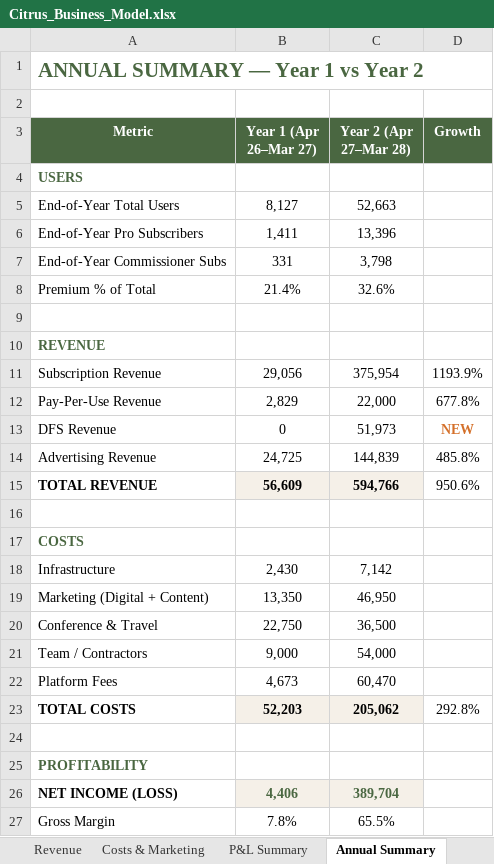
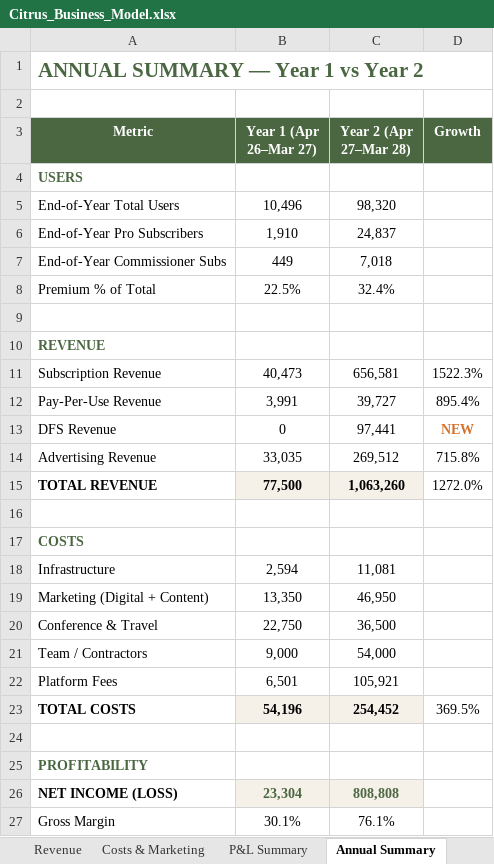
Before and after one commit to Gstormsfh/citrus-league-storm-main, an Excel workbook: docs/Citrus_Business_Model.xlsx, sheet Annual Summary, drawn as a sheet; values as stored, in another font and other column widths than the file's, no borders; the diff names each change by its address in the sheet, - before the commit and + after, or states it on an @@ line.

```diff
--- a/docs/Citrus_Business_Model.xlsx (sheet Annual Summary)
+++ b/docs/Citrus_Business_Model.xlsx (sheet Annual Summary)
-B5 (Year 1 (Apr 26–Mar 27)): 8,127
+B5 (Year 1 (Apr 26–Mar 27)): 10,496
-C5 (Year 2 (Apr 27–Mar 28)): 52,663
+C5 (Year 2 (Apr 27–Mar 28)): 98,320
-B6 (Year 1 (Apr 26–Mar 27)): 1,411
+B6 (Year 1 (Apr 26–Mar 27)): 1,910
-C6 (Year 2 (Apr 27–Mar 28)): 13,396
+C6 (Year 2 (Apr 27–Mar 28)): 24,837
-B7 (Year 1 (Apr 26–Mar 27)): 331
+B7 (Year 1 (Apr 26–Mar 27)): 449
-C7 (Year 2 (Apr 27–Mar 28)): 3,798
+C7 (Year 2 (Apr 27–Mar 28)): 7,018
-B8 (Year 1 (Apr 26–Mar 27)): 21.4%
+B8 (Year 1 (Apr 26–Mar 27)): 22.5%
-C8 (Year 2 (Apr 27–Mar 28)): 32.6%
+C8 (Year 2 (Apr 27–Mar 28)): 32.4%
-B11 (Year 1 (Apr 26–Mar 27)): 29,056
+B11 (Year 1 (Apr 26–Mar 27)): 40,473
-C11 (Year 2 (Apr 27–Mar 28)): 375,954
+C11 (Year 2 (Apr 27–Mar 28)): 656,581
-D11 (Growth): 1193.9%
+D11 (Growth): 1522.3%
-B12 (Year 1 (Apr 26–Mar 27)): 2,829
+B12 (Year 1 (Apr 26–Mar 27)): 3,991
-C12 (Year 2 (Apr 27–Mar 28)): 22,000
+C12 (Year 2 (Apr 27–Mar 28)): 39,727
-D12 (Growth): 677.8%
+D12 (Growth): 895.4%
-C13 (Year 2 (Apr 27–Mar 28)): 51,973
+C13 (Year 2 (Apr 27–Mar 28)): 97,441
-B14 (Year 1 (Apr 26–Mar 27)): 24,725
+B14 (Year 1 (Apr 26–Mar 27)): 33,035
-C14 (Year 2 (Apr 27–Mar 28)): 144,839
+C14 (Year 2 (Apr 27–Mar 28)): 269,512
-D14 (Growth): 485.8%
+D14 (Growth): 715.8%
-B15 (Year 1 (Apr 26–Mar 27)): 56,609
+B15 (Year 1 (Apr 26–Mar 27)): 77,500
-C15 (Year 2 (Apr 27–Mar 28)): 594,766
+C15 (Year 2 (Apr 27–Mar 28)): 1,063,260
-D15 (Growth): 950.6%
+D15 (Growth): 1272.0%
-B18 (Year 1 (Apr 26–Mar 27)): 2,430
+B18 (Year 1 (Apr 26–Mar 27)): 2,594
-C18 (Year 2 (Apr 27–Mar 28)): 7,142
+C18 (Year 2 (Apr 27–Mar 28)): 11,081
-B22 (Year 1 (Apr 26–Mar 27)): 4,673
+B22 (Year 1 (Apr 26–Mar 27)): 6,501
-C22 (Year 2 (Apr 27–Mar 28)): 60,470
+C22 (Year 2 (Apr 27–Mar 28)): 105,921
-B23 (Year 1 (Apr 26–Mar 27)): 52,203
+B23 (Year 1 (Apr 26–Mar 27)): 54,196
-C23 (Year 2 (Apr 27–Mar 28)): 205,062
+C23 (Year 2 (Apr 27–Mar 28)): 254,452
-D23 (Growth): 292.8%
+D23 (Growth): 369.5%
-B26 (Year 1 (Apr 26–Mar 27)): 4,406
+B26 (Year 1 (Apr 26–Mar 27)): 23,304
-C26 (Year 2 (Apr 27–Mar 28)): 389,704
+C26 (Year 2 (Apr 27–Mar 28)): 808,808
-B27 (Year 1 (Apr 26–Mar 27)): 7.8%
+B27 (Year 1 (Apr 26–Mar 27)): 30.1%
-C27 (Year 2 (Apr 27–Mar 28)): 65.5%
+C27 (Year 2 (Apr 27–Mar 28)): 76.1%
```
Also changed, not shown: sheet P&L Summary, sheet Revenue, sheet User Growth, sheet Costs & Marketing, sheet Sensitivity, 1 other file.
